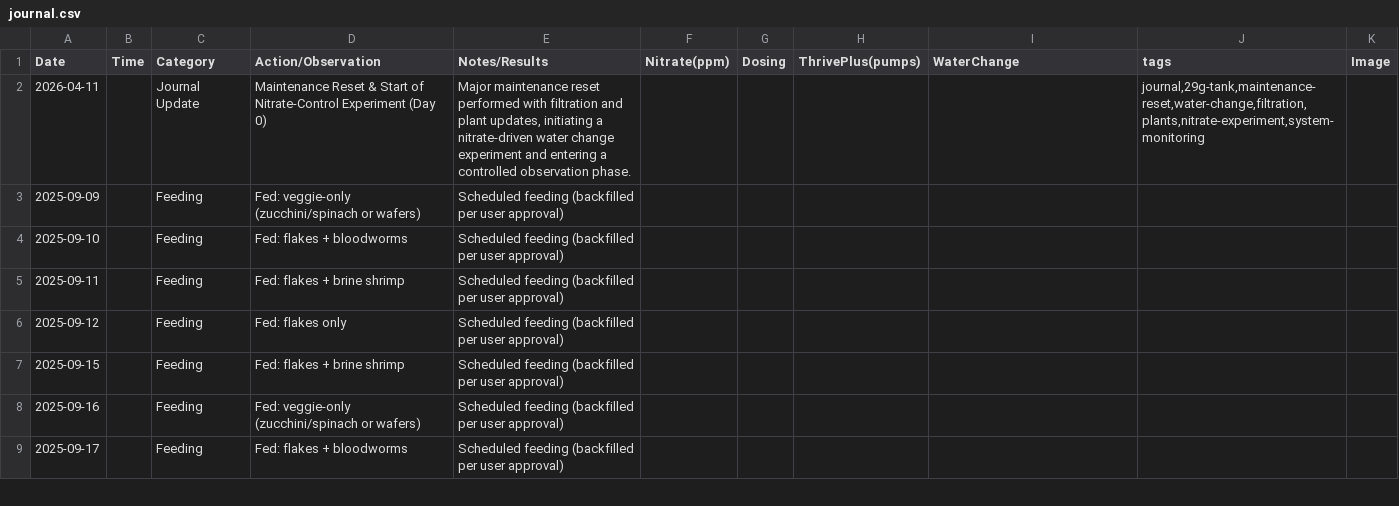
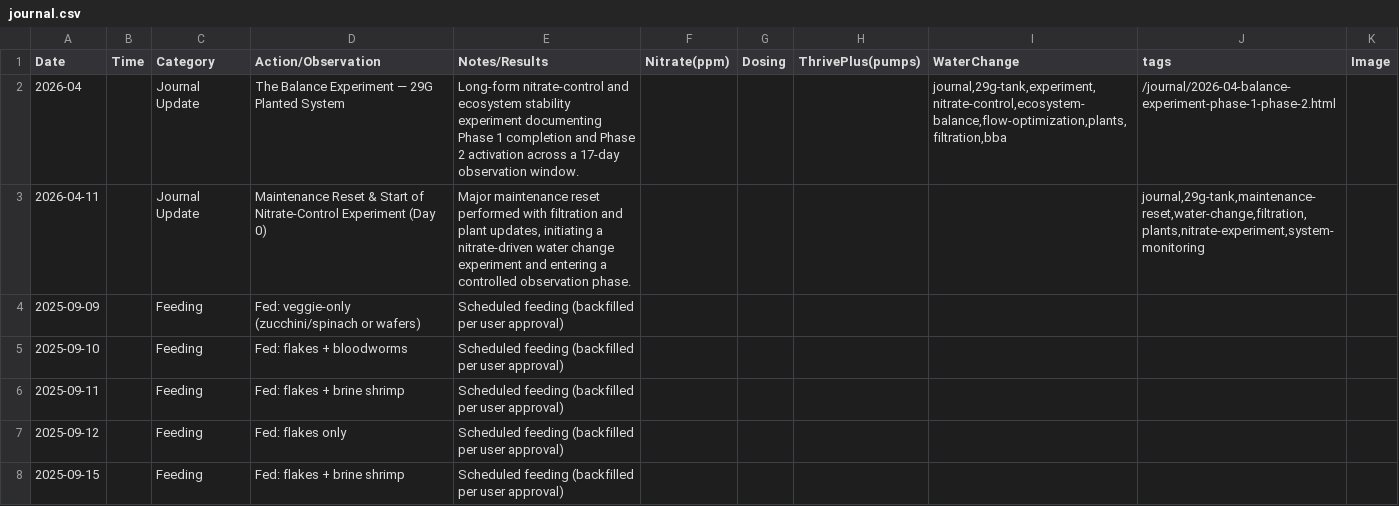
Before and after one commit to cxchajon/website-fish-keeper, a CSV file: data/journal.csv, drawn as a sheet; only a part is shown; the shorter side is filled out with more unchanged rows; the diff names each change by its address in the sheet, - before the commit and + after, or states it on an @@ line.

Commit message:
Add April 2026 Balance Experiment special journal entry (#2037)

```diff
--- a/data/journal.csv
+++ b/data/journal.csv
+row 2: 2026-04 |  | Journal Update | The Balance Experiment — 29G Planted System | Long-form nitrate-control and ecosystem stability experiment documenting Phase 1 completion and Phase 2 activation across a 17-day observation window. |  |  |  | journal,29g-tank,experiment,nitrate-control,ecosystem-balance,flow-optimization,plants,filtration,bba | /journal/2026-04-balance-experiment-phase-1-phase-2.html
```
Also changed, not shown: 2 other files.
